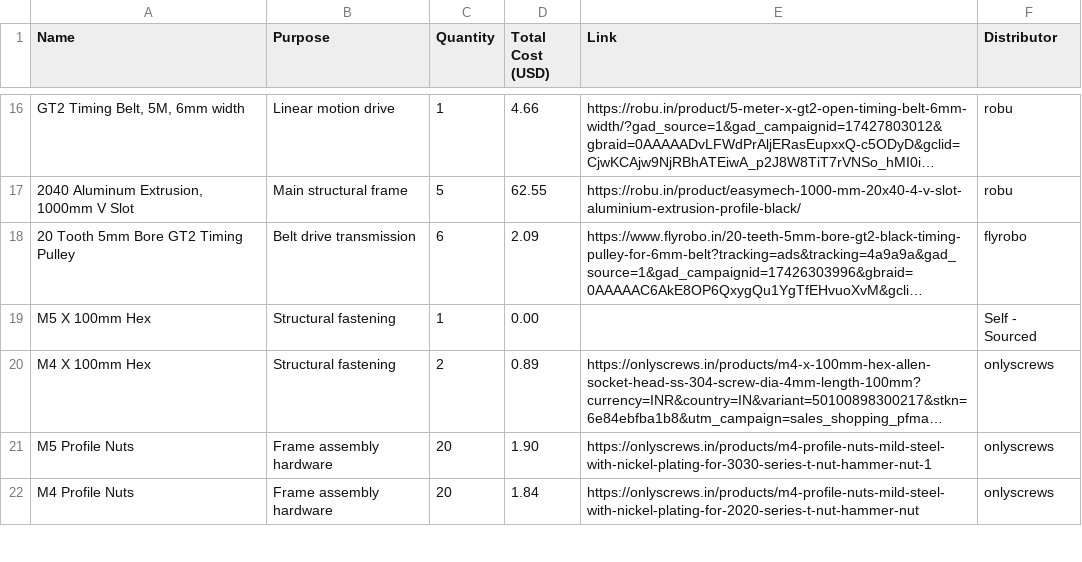
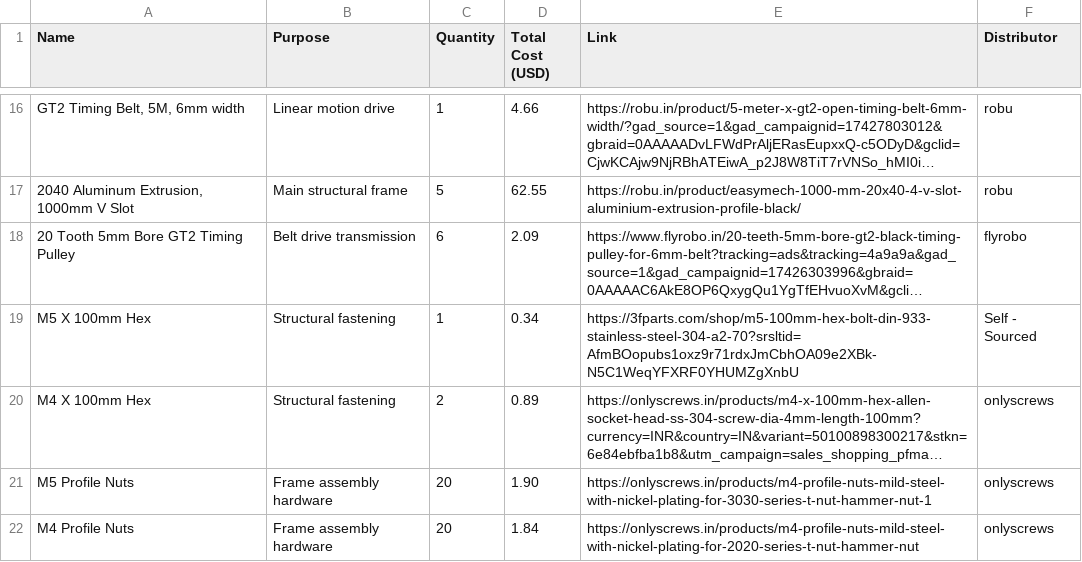
Before and after one commit to Sadrita404/Robo-Laser, a CSV file: Robo Laser-bom.csv, drawn as a sheet; only a part is shown, gaps mark what is left out; long unchanged cells end in …; the diff names each change by its address in the sheet, - before the commit and + after, or states it on an @@ line.

Commit message:
Update Robo Laser-bom.csv

```diff
--- a/Robo Laser-bom.csv
+++ b/Robo Laser-bom.csv
-D19 (Total Cost (USD)): 0.00
+D19 (Total Cost (USD)): 0.34
-E19 (Link): (empty)
+E19 (Link): https://3fparts.com/shop/m5-100mm-hex-bolt-din-933-stainless-steel-304-a2-70?srsltid=AfmBOopubs1oxz9r71rdxJmCbhOA09e2XBk-N5C1WeqYFXRF0YHUMZgXnbU
```
